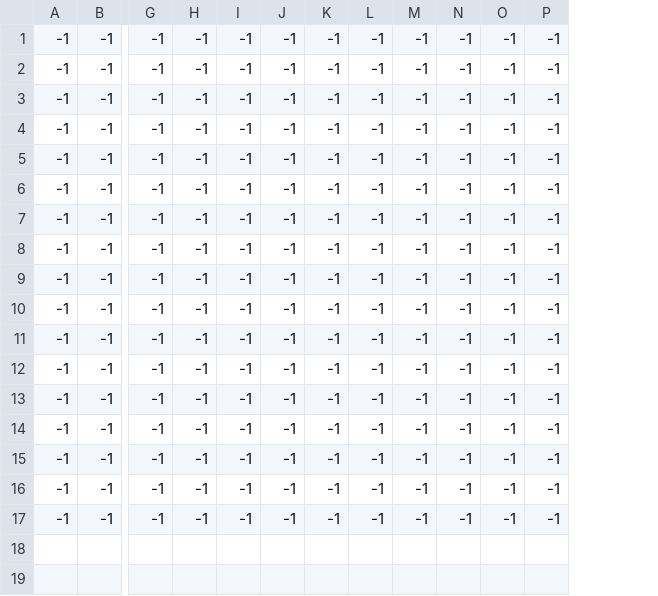
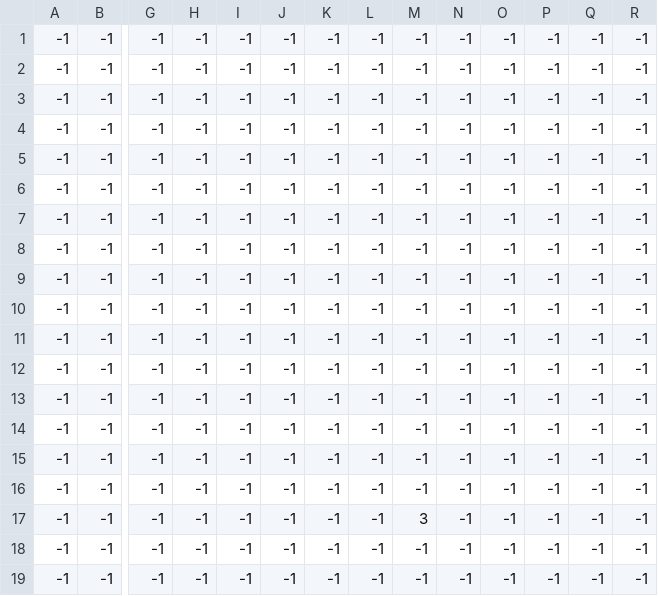
Before and after one commit to philoxy/MazeTest2, a CSV file: levels/level1/level1_back2.csv, drawn as a sheet; only a part is shown, gaps mark what is left out; removed rows and columns are numbered as before the commit, all else as after; rows hold the shown columns only; the diff names each change by its address in the sheet, - before the commit and + after, or states it on an @@ line.

```diff
--- a/levels/level1/level1_back2.csv
+++ b/levels/level1/level1_back2.csv
+column Q, rows 1-7: all -1; rows 9-15: all -1; rows 18-19: -1 | -1
+column R, rows 1-7: all -1; rows 9-15: all -1; rows 18-19: -1 | -1
-row 7: -1 | -1 | -1 | -1 | -1 | -1 | -1 | -1 | -1 | -1 | -1 | -1
+row 8: -1 | -1 | -1 | -1 | -1 | -1 | -1 | -1 | -1 | -1 | -1 | -1 | -1 | -1
+row 16: -1 | -1 | -1 | -1 | -1 | -1 | -1 | -1 | -1 | -1 | -1 | -1 | -1 | -1
+row 17: -1 | -1 | -1 | -1 | -1 | -1 | -1 | -1 | 3 | -1 | -1 | -1 | -1 | -1
```
Also changed, not shown: levels/level1/level1_back.csv, levels/level1/level1_front.csv, 12 other files.
